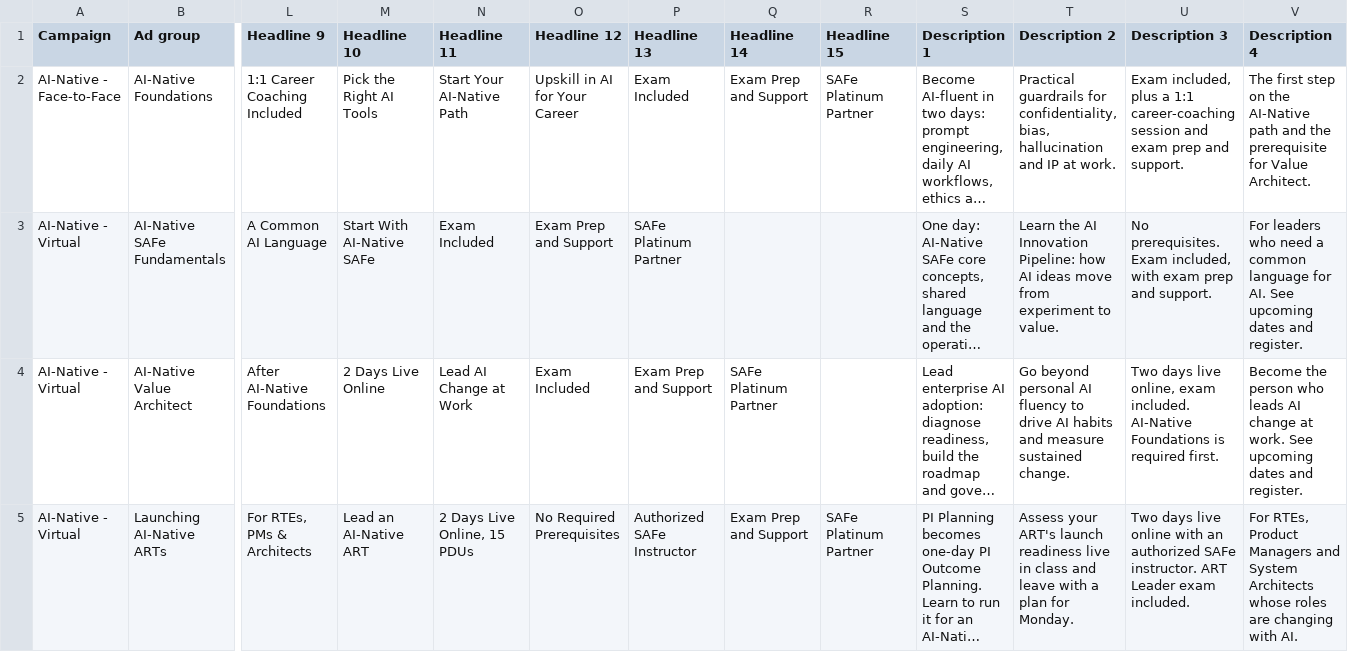
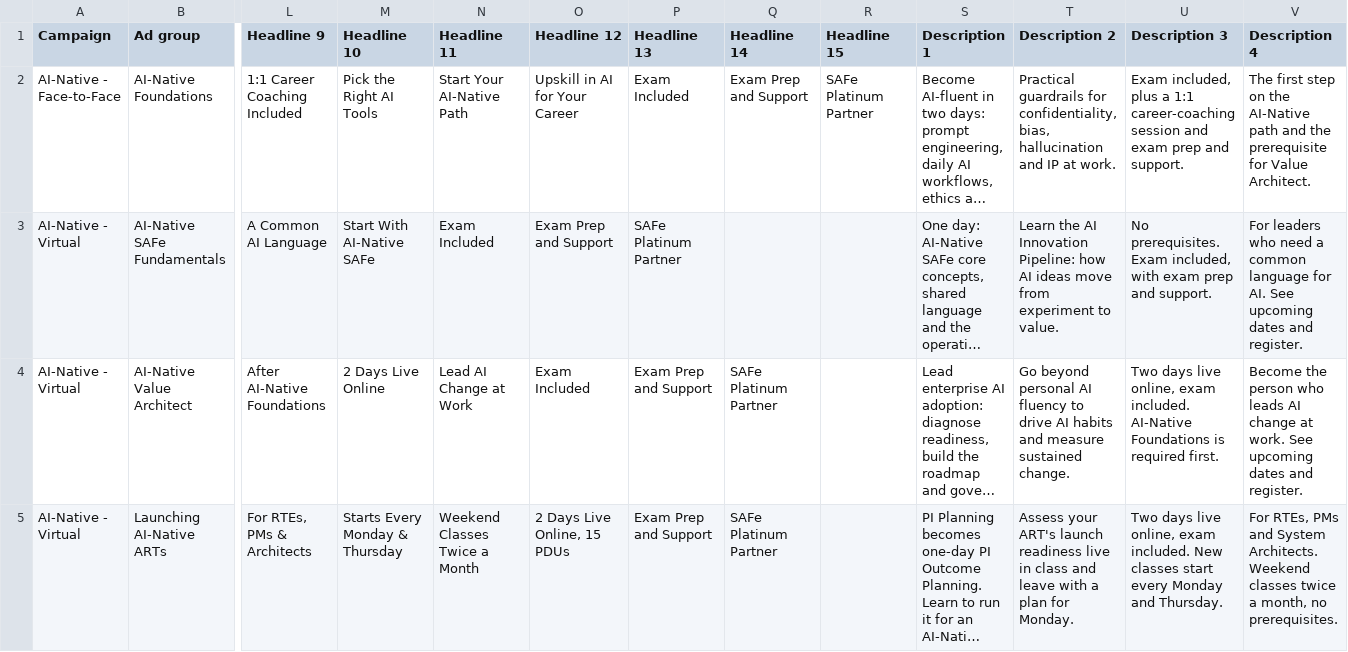
Before and after one commit to mlbwhf/test, a CSV file: ads-agent/proposals/2026-11_rsa_stage1_google-ads-editor.csv, drawn as a sheet; only a part is shown, gaps mark what is left out; long unchanged cells end in …; the diff names each change by its address in the sheet, - before the commit and + after, or states it on an @@ line.

```diff
--- a/ads-agent/proposals/2026-11_rsa_stage1_google-ads-editor.csv
+++ b/ads-agent/proposals/2026-11_rsa_stage1_google-ads-editor.csv
-M5 (Headline 10): Lead an AI-Native ART
+M5 (Headline 10): Starts Every Monday & Thursday
-N5 (Headline 11): 2 Days Live Online, 15 PDUs
+N5 (Headline 11): Weekend Classes Twice a Month
-O5 (Headline 12): No Required Prerequisites
+O5 (Headline 12): 2 Days Live Online, 15 PDUs
-P5 (Headline 13): Authorized SAFe Instructor
+P5 (Headline 13): Exam Prep and Support
-Q5 (Headline 14): Exam Prep and Support
+Q5 (Headline 14): SAFe Platinum Partner
-R5 (Headline 15): SAFe Platinum Partner
+R5 (Headline 15): (empty)
-U5 (Description 3): …days live online with an authorized SAFe instructor. ART Leader exam included.
+U5 (Description 3): …days live online, exam included. New classes start every Monday and Thursday.
-V5 (Description 4): For RTEs, Product Managers and System Architects whose roles are changing with AI.
+V5 (Description 4): For RTEs, PMs and System Architects. Weekend classes twice a month, no prerequisites.
```
Also changed, not shown: 2 other files.
